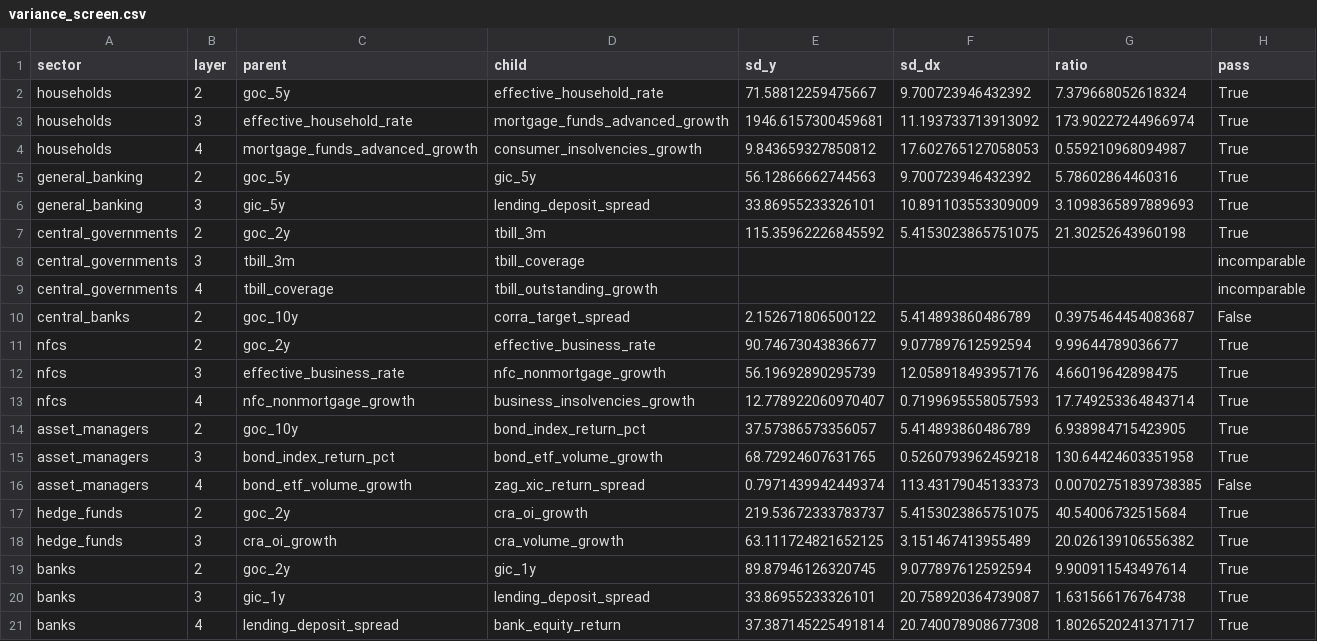
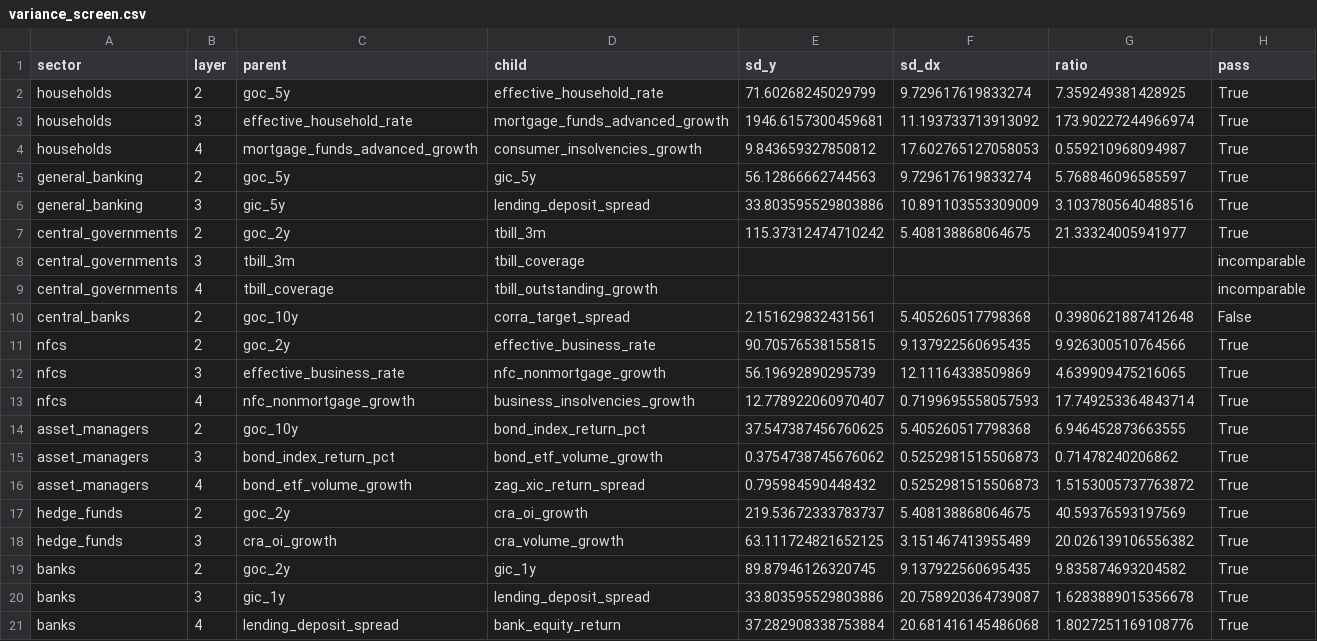
Before and after one commit to chaboihenry/CORRA-Futures, a CSV file: results/tables/variance_screen.csv, drawn as a sheet.

```diff
--- a/results/tables/variance_screen.csv
+++ b/results/tables/variance_screen.csv
@@ -1,21 +1,21 @@
 sector,layer,parent,child,sd_y,sd_dx,ratio,pass
-households,2,goc_5y,effective_household_rate,71.58812259475667,9.700723946432392,7.379668052618324,True
+households,2,goc_5y,effective_household_rate,71.60268245029799,9.729617619833274,7.359249381428925,True
 households,3,effective_household_rate,mortgage_funds_advanced_growth,1946.6157300459681,11.193733713913092,173.90227244966974,True
 households,4,mortgage_funds_advanced_growth,consumer_insolvencies_growth,9.843659327850812,17.602765127058053,0.559210968094987,True
-general_banking,2,goc_5y,gic_5y,56.12866662744563,9.700723946432392,5.78602864460316,True
-general_banking,3,gic_5y,lending_deposit_spread,33.86955233326101,10.891103553309009,3.1098365897889693,True
-central_governments,2,goc_2y,tbill_3m,115.35962226845592,5.4153023865751075,21.30252643960198,True
+general_banking,2,goc_5y,gic_5y,56.12866662744563,9.729617619833274,5.768846096585597,True
+general_banking,3,gic_5y,lending_deposit_spread,33.803595529803886,10.891103553309009,3.1037805640488516,True
+central_governments,2,goc_2y,tbill_3m,115.37312474710242,5.408138868064675,21.33324005941977,True
 central_governments,3,tbill_3m,tbill_coverage,,,,incomparable
 central_governments,4,tbill_coverage,tbill_outstanding_growth,,,,incomparable
-central_banks,2,goc_10y,corra_target_spread,2.152671806500122,5.414893860486789,0.3975464454083687,False
-nfcs,2,goc_2y,effective_business_rate,90.74673043836677,9.077897612592594,9.99644789036677,True
-nfcs,3,effective_business_rate,nfc_nonmortgage_growth,56.19692890295739,12.058918493957176,4.66019642898475,True
+central_banks,2,goc_10y,corra_target_spread,2.151629832431561,5.405260517798368,0.3980621887412648,False
+nfcs,2,goc_2y,effective_business_rate,90.70576538155815,9.137922560695435,9.926300510764566,True
+nfcs,3,effective_business_rate,nfc_nonmortgage_growth,56.19692890295739,12.11164338509869,4.639909475216065,True
 nfcs,4,nfc_nonmortgage_growth,business_insolvencies_growth,12.778922060970407,0.7199695558057593,17.749253364843714,True
-asset_managers,2,goc_10y,bond_index_return_pct,37.57386573356057,5.414893860486789,6.938984715423905,True
-asset_managers,3,bond_index_return_pct,bond_etf_volume_growth,68.72924607631765,0.5260793962459218,130.64424603351958,True
-asset_managers,4,bond_etf_volume_growth,zag_xic_return_spread,0.7971439942449374,113.43179045133373,0.00702751839738385,False
-hedge_funds,2,goc_2y,cra_oi_growth,219.53672333783737,5.4153023865751075,40.54006732515684,True
+asset_managers,2,goc_10y,bond_index_return_pct,37.547387456760625,5.405260517798368,6.946452873663555,True
+asset_managers,3,bond_index_return_pct,bond_etf_volume_growth,0.3754738745676062,0.5252981515506873,0.71478240206862,True
+asset_managers,4,bond_etf_volume_growth,zag_xic_return_spread,0.795984590448432,0.5252981515506873,1.5153005737763872,True
+hedge_funds,2,goc_2y,cra_oi_growth,219.53672333783737,5.408138868064675,40.59376593197569,True
 hedge_funds,3,cra_oi_growth,cra_volume_growth,63.111724821652125,3.151467413955489,20.026139106556382,True
-banks,2,goc_2y,gic_1y,89.87946126320745,9.077897612592594,9.900911543497614,True
-banks,3,gic_1y,lending_deposit_spread,33.86955233326101,20.758920364739087,1.631566176764738,True
-banks,4,lending_deposit_spread,bank_equity_return,37.387145225491814,20.740078908677308,1.8026520241371717,True
+banks,2,goc_2y,gic_1y,89.87946126320745,9.137922560695435,9.835874693204582,True
+banks,3,gic_1y,lending_deposit_spread,33.803595529803886,20.758920364739087,1.6283889015356678,True
+banks,4,lending_deposit_spread,bank_equity_return,37.282908338753884,20.681416145486068,1.8027251169108776,True
```
Also changed, not shown: 8 other files.
